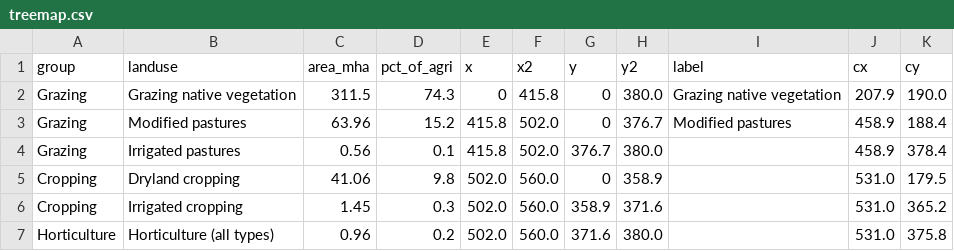
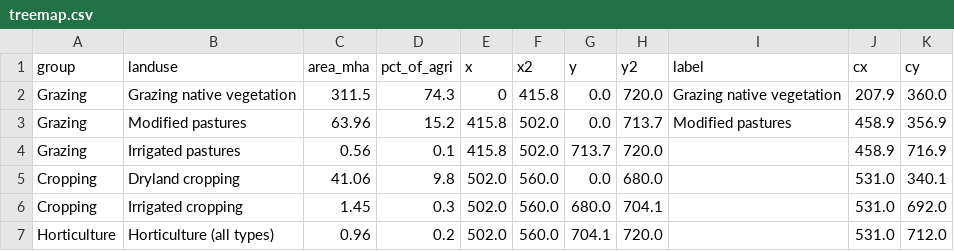
Before and after one commit to Danny-Yan/Assignment-2, a CSV file: data/treemap.csv, drawn as a sheet.

```diff
--- a/data/treemap.csv
+++ b/data/treemap.csv
@@ -1,7 +1,7 @@
 group,landuse,area_mha,pct_of_agri,x,x2,y,y2,label,cx,cy
-Grazing,Grazing native vegetation,311.5,74.3,0,415.8,0,380.0,Grazing native vegetation,207.9,190.0
-Grazing,Modified pastures,63.96,15.2,415.8,502.0,0,376.7,Modified pastures,458.9,188.4
-Grazing,Irrigated pastures,0.56,0.1,415.8,502.0,376.7,380.0,,458.9,378.4
-Cropping,Dryland cropping,41.06,9.8,502.0,560.0,0,358.9,,531.0,179.5
-Cropping,Irrigated cropping,1.45,0.3,502.0,560.0,358.9,371.6,,531.0,365.2
-Horticulture,Horticulture (all types),0.96,0.2,502.0,560.0,371.6,380.0,,531.0,375.8
+Grazing,Grazing native vegetation,311.5,74.3,0,415.8,0.0,720.0,Grazing native vegetation,207.9,360.0
+Grazing,Modified pastures,63.96,15.2,415.8,502.0,0.0,713.7,Modified pastures,458.9,356.9
+Grazing,Irrigated pastures,0.56,0.1,415.8,502.0,713.7,720.0,,458.9,716.9
+Cropping,Dryland cropping,41.06,9.8,502.0,560.0,0.0,680.0,,531.0,340.1
+Cropping,Irrigated cropping,1.45,0.3,502.0,560.0,680.0,704.1,,531.0,692.0
+Horticulture,Horticulture (all types),0.96,0.2,502.0,560.0,704.1,720.0,,531.0,712.0
```
Also changed, not shown: data/alluvial_links.csv, data/alluvial_nodes.csv, 11 other files.
